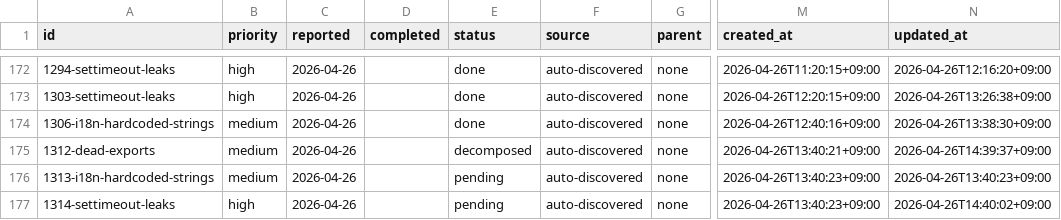
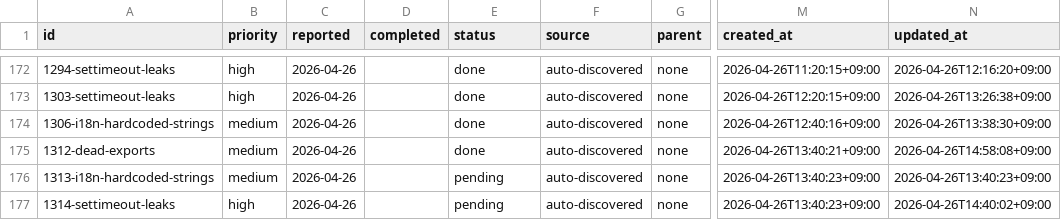
Before and after one commit to laximgqozaZZZYT/obsidian-graph-island, a CSV file: scripts/pipeline/issues.csv, drawn as a sheet; only a part is shown, gaps mark what is left out; the diff names each change by its address in the sheet, - before the commit and + after, or states it on an @@ line.

```diff
--- a/scripts/pipeline/issues.csv
+++ b/scripts/pipeline/issues.csv
-E175 (status): decomposed
+E175 (status): done
-N175 (updated_at): 2026-04-26T14:39:37+09:00
+N175 (updated_at): 2026-04-26T14:58:08+09:00
```
Also changed, not shown: scripts/pipeline/tasks.csv.
